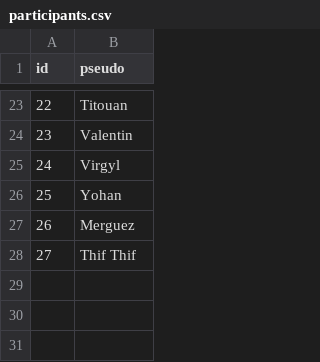
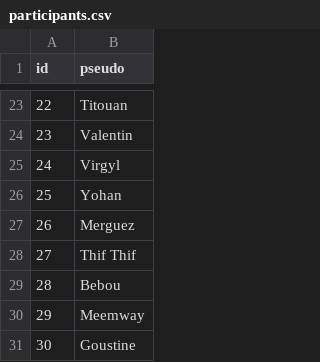
Before and after one commit to mroignant598/expert_du_canape, a CSV file: csv/participants.csv, drawn as a sheet; only a part is shown, gaps mark what is left out.

```diff
--- a/csv/participants.csv
+++ b/csv/participants.csv
@@ -28 +28,4 @@ id,pseudo
 27,Thif Thif
+28,Bebou
+29,Meemway
+30,Goustine
```
Also changed, not shown: csv/repartition_saison_participant.csv, 1 other file.
